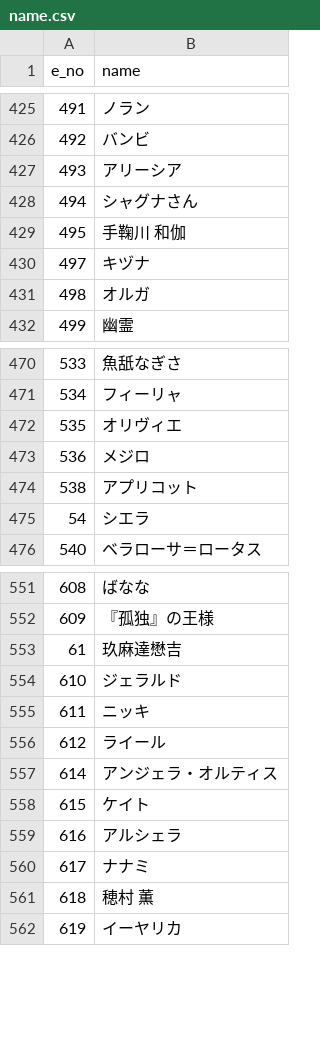
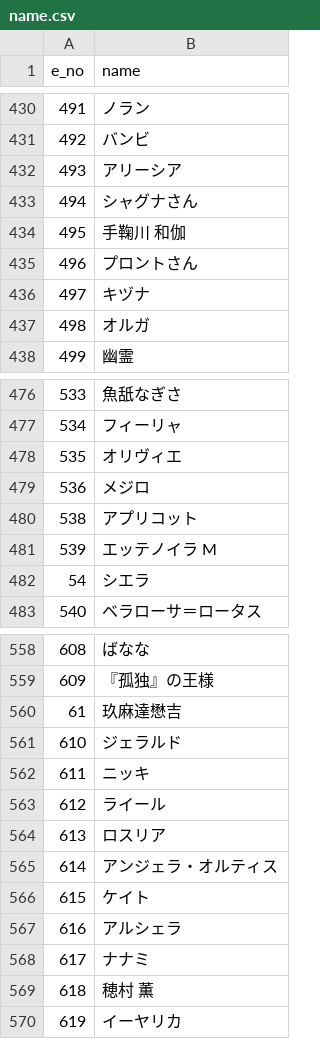
Before and after one commit to white-mns/sola_parse, a CSV file: output/chara/name.csv, drawn as a sheet; only a part is shown, gaps mark what is left out; the diff covers the shown part only; the diff names each change by its address in the sheet, - before the commit and + after, or states it on an @@ line.

```diff
--- a/output/chara/name.csv
+++ b/output/chara/name.csv
+row 435: 496 | プロントさん
+row 481: 539 | エッテノイラ M
+row 564: 613 | ロスリア
```
Also changed, not shown: 40 added rows elsewhere in this file, output/data/proper_name.csv, output/data/skill_data.csv.
